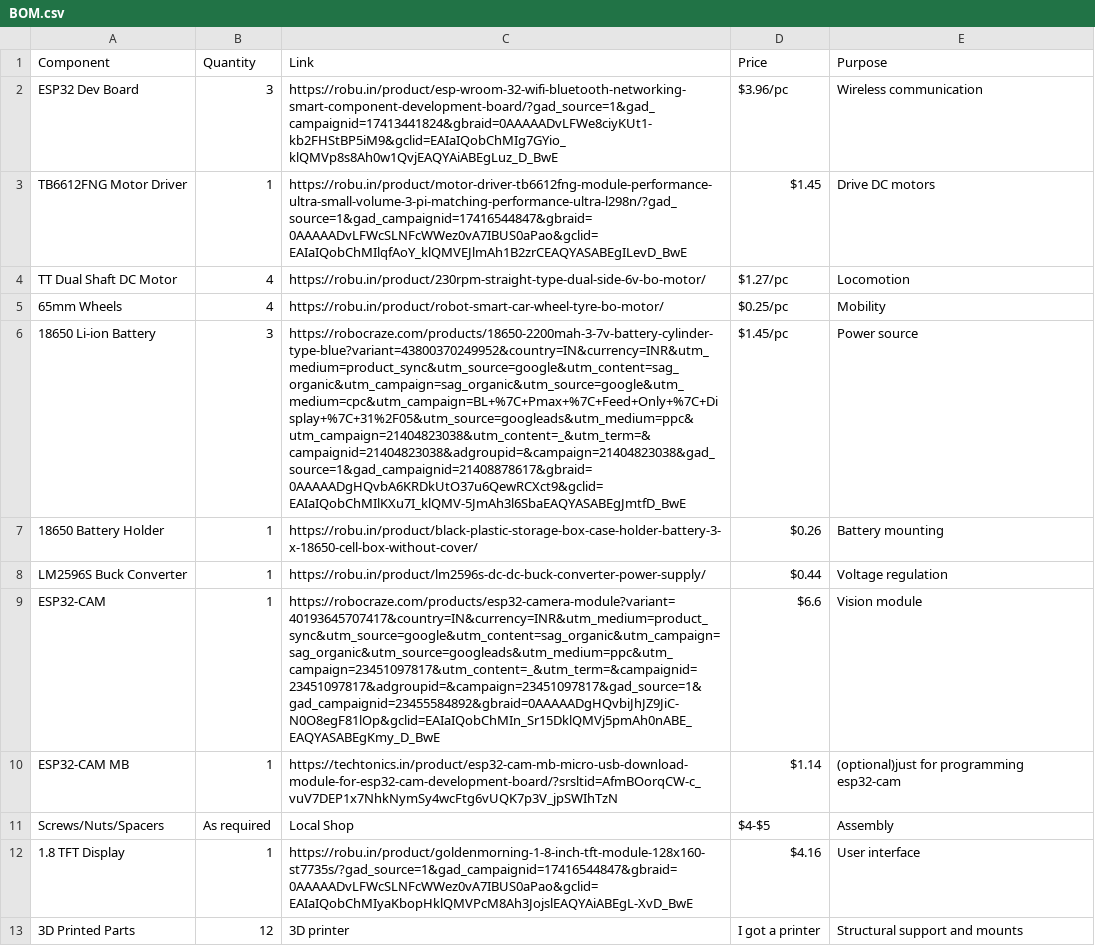
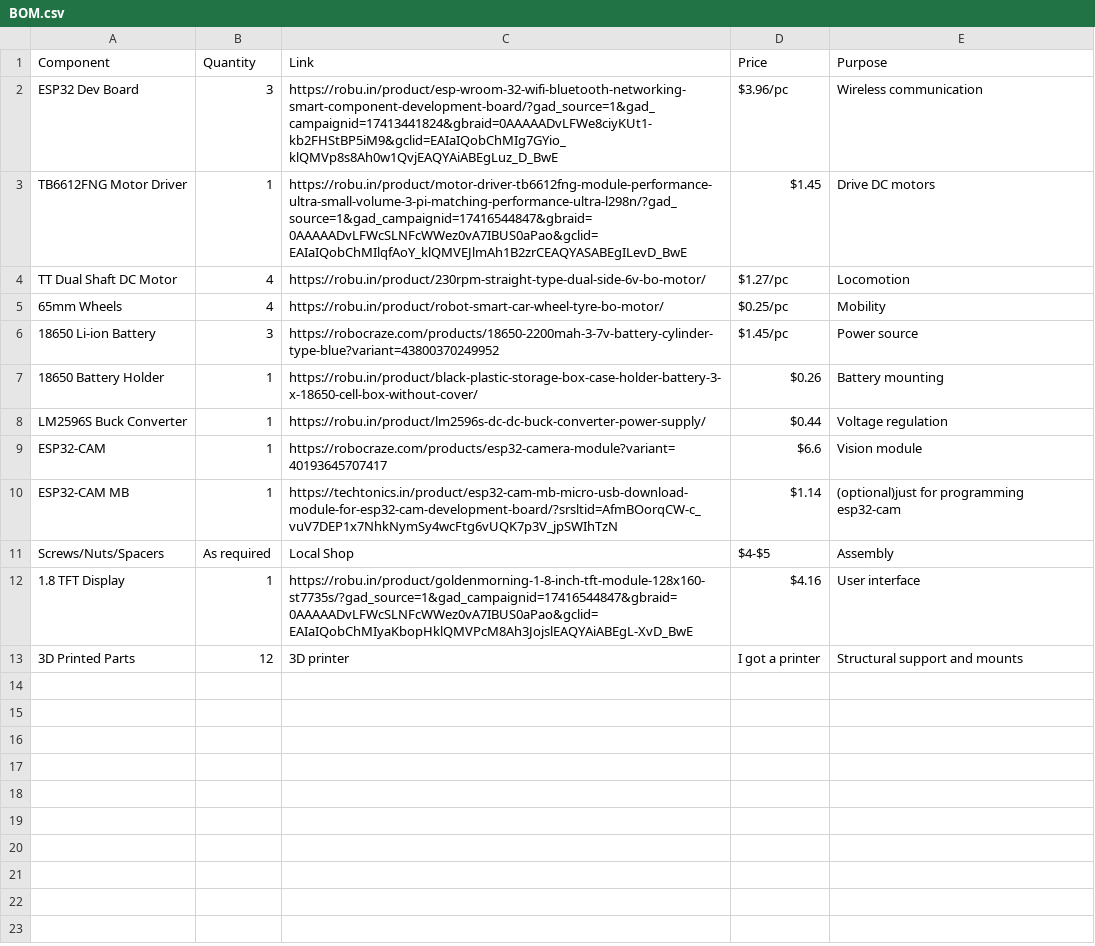
Before and after one commit to bikash-sys/ESP-NOW, a CSV file: BOM.csv, drawn as a sheet; the diff names each change by its address in the sheet, - before the commit and + after, or states it on an @@ line.

Commit message:
BOM

```diff
--- a/BOM.csv
+++ b/BOM.csv
-C6 (Link): https://robocraze.com/products/18650-2200mah-3-7v-battery-cylinder-type-blue?variant=43800370249952&country=IN&currency=INR&utm_medium=product_sync&utm_source=google&utm_content=sag_organic&utm_campaign=sag_organic&utm_source=google&utm_medium=cpc&utm_campaign=BL+%7C+Pmax+%7C+Feed+Only+%7C+Display+%7C+31%2F05&utm_source=googleads&utm_medium=ppc&utm_campaign=21404823038&utm_content=_&utm_term=&campaignid=21404823038&adgroupid=&campaign=21404823038&gad_source=1&gad_campaignid=21408878617&gbraid=0AAAAADgHQvbA6KRDkUtO37u6QewRCXct9&gclid=EAIaIQobChMIlKXu7I_klQMV-5JmAh3l6SbaEAQYASABEgJmtfD_BwE
+C6 (Link): https://robocraze.com/products/18650-2200mah-3-7v-battery-cylinder-type-blue?variant=43800370249952
-C9 (Link): https://robocraze.com/products/esp32-camera-module?variant=40193645707417&country=IN&currency=INR&utm_medium=product_sync&utm_source=google&utm_content=sag_organic&utm_campaign=sag_organic&utm_source=googleads&utm_medium=ppc&utm_campaign=23451097817&utm_content=_&utm_term=&campaignid=23451097817&adgroupid=&campaign=23451097817&gad_source=1&gad_campaignid=23455584892&gbraid=0AAAAADgHQvbiJhJZ9JiC-N0O8egF81lOp&gclid=EAIaIQobChMIn_Sr15DklQMVj5pmAh0nABE_EAQYASABEgKmy_D_BwE
+C9 (Link): https://robocraze.com/products/esp32-camera-module?variant=40193645707417
```
